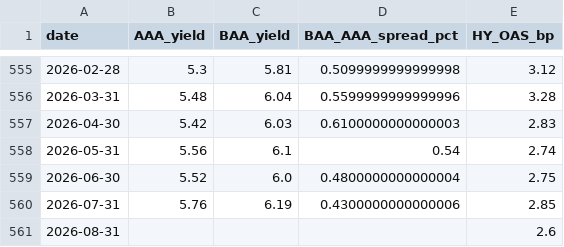
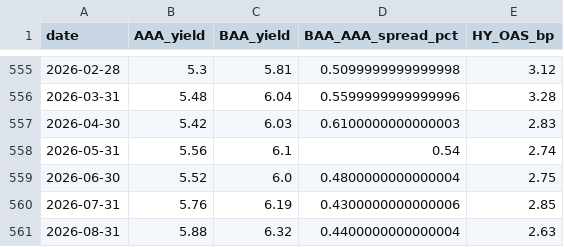
Before and after one commit to mjmonnot/ai-bubble-pressure-score-v1, a CSV file: data/processed/credit_fred_processed.csv, drawn as a sheet; only a part is shown, gaps mark what is left out.

```diff
--- a/data/processed/credit_fred_processed.csv
+++ b/data/processed/credit_fred_processed.csv
@@ -560,2 +560,2 @@ date,AAA_yield,BAA_yield,BAA_AAA_spread_pct,HY_OAS_bp
 2026-07-31,5.76,6.19,0.4300000000000006,2.85
-2026-08-31,,,,2.6
+2026-08-31,5.88,6.32,0.4400000000000004,2.63
```
Also changed, not shown: data/processed/aibps_monthly.csv, data/processed/market_processed.csv, 4 other files.
